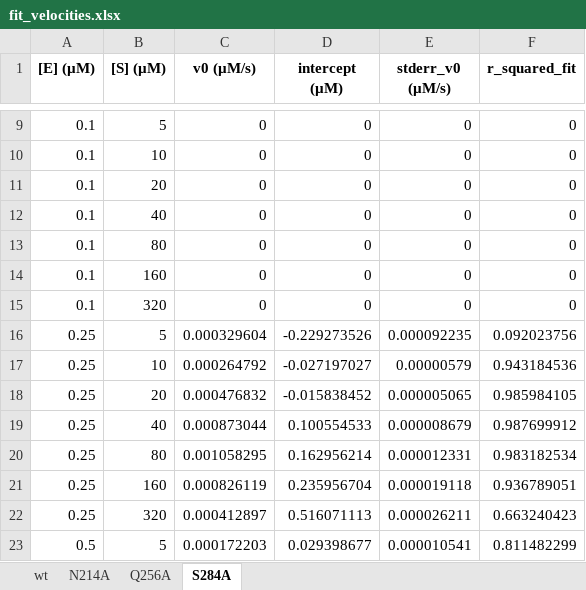
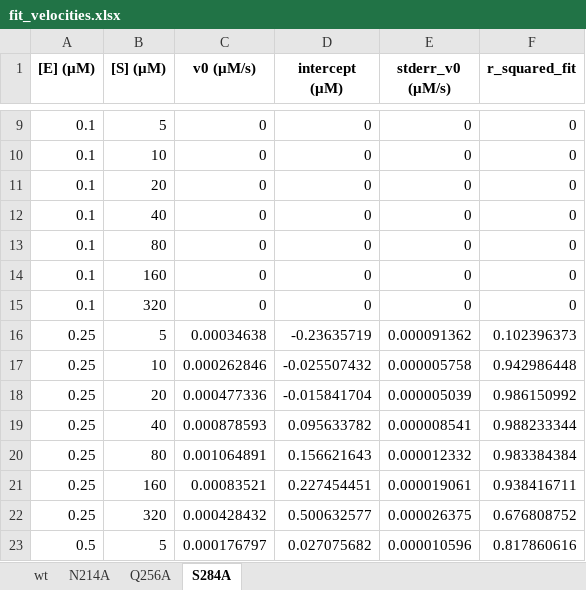
Before and after one commit to tjlane/mprodata, an Excel workbook: kinetics/fit_velocities.xlsx, sheet S284A, drawn as a sheet; only a part is shown, gaps mark what is left out; values as stored, in another font and other column widths than the file's, no borders; the diff covers the shown part only; the diff names each change by its address in the sheet, - before the commit and + after, or states it on an @@ line.

```diff
--- a/kinetics/fit_velocities.xlsx (sheet S284A)
+++ b/kinetics/fit_velocities.xlsx (sheet S284A)
-C16 (v0 (µM/s)): 0.000329604
+C16 (v0 (µM/s)): 0.00034638
-D16 (intercept (µM)): -0.229273526
+D16 (intercept (µM)): -0.23635719
-E16 (stderr_v0 (µM/s)): 0.000092235
+E16 (stderr_v0 (µM/s)): 0.000091362
-F16 (r_squared_fit): 0.092023756
+F16 (r_squared_fit): 0.102396373
-C17 (v0 (µM/s)): 0.000264792
+C17 (v0 (µM/s)): 0.000262846
-D17 (intercept (µM)): -0.027197027
+D17 (intercept (µM)): -0.025507432
-E17 (stderr_v0 (µM/s)): 0.00000579
+E17 (stderr_v0 (µM/s)): 0.000005758
-F17 (r_squared_fit): 0.943184536
+F17 (r_squared_fit): 0.942986448
-C18 (v0 (µM/s)): 0.000476832
+C18 (v0 (µM/s)): 0.000477336
-D18 (intercept (µM)): -0.015838452
+D18 (intercept (µM)): -0.015841704
-E18 (stderr_v0 (µM/s)): 0.000005065
+E18 (stderr_v0 (µM/s)): 0.000005039
-F18 (r_squared_fit): 0.985984105
+F18 (r_squared_fit): 0.986150992
-C19 (v0 (µM/s)): 0.000873044
+C19 (v0 (µM/s)): 0.000878593
-D19 (intercept (µM)): 0.100554533
+D19 (intercept (µM)): 0.095633782
-E19 (stderr_v0 (µM/s)): 0.000008679
+E19 (stderr_v0 (µM/s)): 0.000008541
-F19 (r_squared_fit): 0.987699912
+F19 (r_squared_fit): 0.988233344
-C20 (v0 (µM/s)): 0.001058295
+C20 (v0 (µM/s)): 0.001064891
-D20 (intercept (µM)): 0.162956214
+D20 (intercept (µM)): 0.156621643
-E20 (stderr_v0 (µM/s)): 0.000012331
+E20 (stderr_v0 (µM/s)): 0.000012332
-F20 (r_squared_fit): 0.983182534
+F20 (r_squared_fit): 0.983384384
-C21 (v0 (µM/s)): 0.000826119
+C21 (v0 (µM/s)): 0.00083521
-D21 (intercept (µM)): 0.235956704
+D21 (intercept (µM)): 0.227454451
-E21 (stderr_v0 (µM/s)): 0.000019118
+E21 (stderr_v0 (µM/s)): 0.000019061
-F21 (r_squared_fit): 0.936789051
+F21 (r_squared_fit): 0.938416711
-C22 (v0 (µM/s)): 0.000412897
+C22 (v0 (µM/s)): 0.000428432
-D22 (intercept (µM)): 0.516071113
+D22 (intercept (µM)): 0.500632577
-E22 (stderr_v0 (µM/s)): 0.000026211
+E22 (stderr_v0 (µM/s)): 0.000026375
-F22 (r_squared_fit): 0.663240423
+F22 (r_squared_fit): 0.676808752
-C23 (v0 (µM/s)): 0.000172203
+C23 (v0 (µM/s)): 0.000176797
-D23 (intercept (µM)): 0.029398677
+D23 (intercept (µM)): 0.027075682
-E23 (stderr_v0 (µM/s)): 0.000010541
+E23 (stderr_v0 (µM/s)): 0.000010596
-F23 (r_squared_fit): 0.811482299
+F23 (r_squared_fit): 0.817860616
```
Also changed, not shown: 160 edited cells elsewhere in this sheet, sheet N214A, sheet wt, sheet Q256A, analytical_sec/SEC_fit_data.xlsx, kinetics/fit_michaelis-menten_parameters.xlsx, 12 other files.
